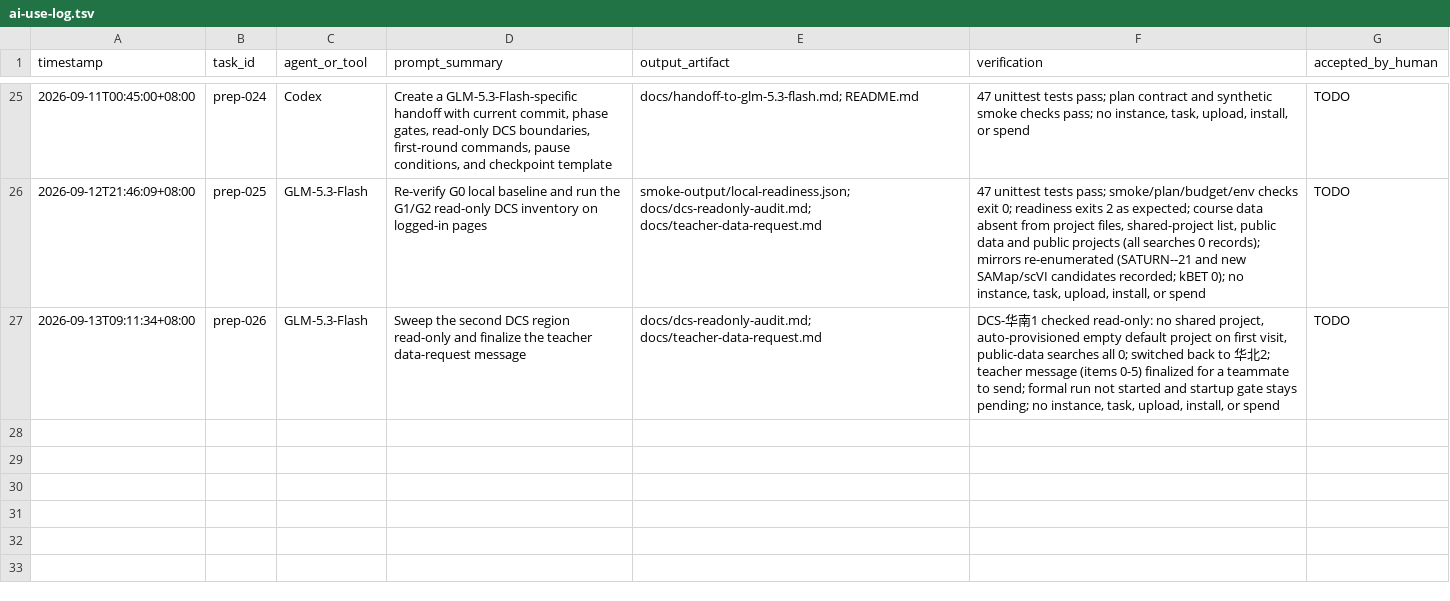
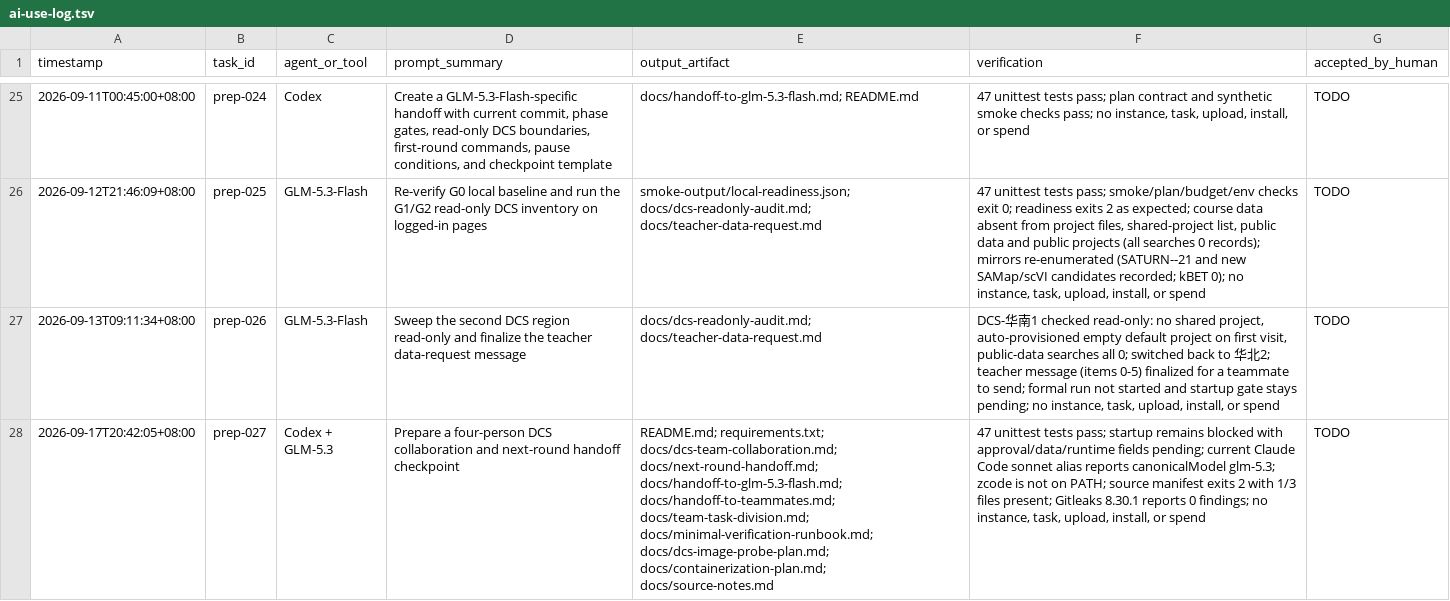
Before and after one commit to bernis-web/course5-prep, a TSV file: docs/ai-use-log.tsv, drawn as a sheet; only a part is shown, gaps mark what is left out; the diff names each change by its address in the sheet, - before the commit and + after, or states it on an @@ line.

Commit message:
docs: prepare four-person DCS handoff

```diff
--- a/docs/ai-use-log.tsv
+++ b/docs/ai-use-log.tsv
+row 28: 2026-09-17T20:42:05+08:00 | prep-027 | Codex + GLM-5.3 | Prepare a four-person DCS collaboration and next-round handoff checkpoint | README.md; requirements.txt; docs/dcs-team-collaboration.md; docs/next-round-handoff.md; docs/handoff-to-glm-5.3-flash.md; docs/handoff-to-teammates.md; docs/team-task-division.md; docs/minimal-verification-runbook.md; docs/dcs-image-probe-plan.md; docs/containerization-plan.md; docs/source-notes.md | 47 unittest tests pass; startup remains blocked with approval/data/runtime fields pending; current Claude Code sonnet alias reports canonicalModel glm-5.3; zcode is not on PATH; source manifest exits 2 with 1/3 files present; Gitleaks 8.30.1 reports 0 findings; no instance, task, upload, install, or spend | TODO
```
Also changed, not shown: 11 other files.
